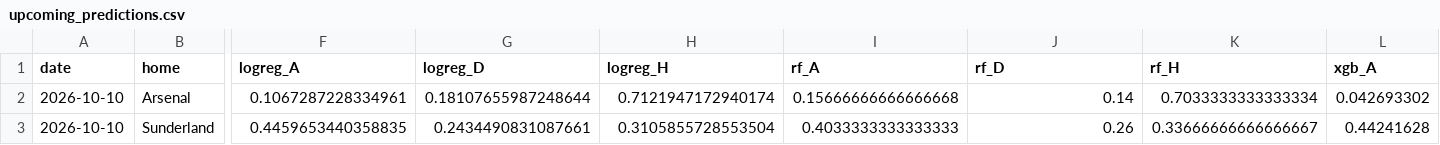
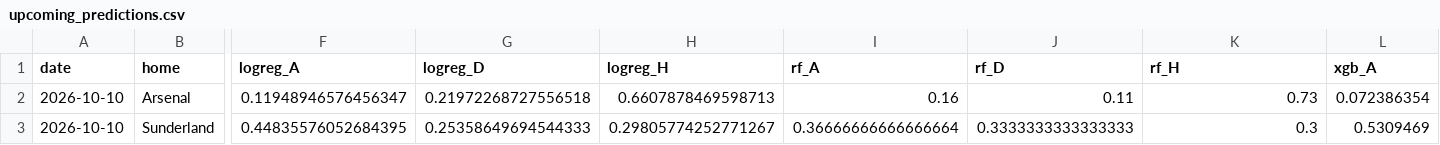
Before and after one commit to mateusz-gob1/football-outcome-mlops, a CSV file: data/processed/reports/upcoming_predictions.csv, drawn as a sheet; only a part is shown, gaps mark what is left out; the diff covers the shown part only; the diff names each change by its address in the sheet, - before the commit and + after, or states it on an @@ line.

```diff
--- a/data/processed/reports/upcoming_predictions.csv
+++ b/data/processed/reports/upcoming_predictions.csv
-F2 (logreg_A): 0.1067287228334961
+F2 (logreg_A): 0.11948946576456347
-G2 (logreg_D): 0.18107655987248644
+G2 (logreg_D): 0.21972268727556518
-H2 (logreg_H): 0.7121947172940174
+H2 (logreg_H): 0.6607878469598713
-I2 (rf_A): 0.15666666666666668
+I2 (rf_A): 0.16
-J2 (rf_D): 0.14
+J2 (rf_D): 0.11
-K2 (rf_H): 0.7033333333333334
+K2 (rf_H): 0.73
-L2 (xgb_A): 0.042693302
+L2 (xgb_A): 0.072386354
-F3 (logreg_A): 0.4459653440358835
+F3 (logreg_A): 0.44835576052684395
-G3 (logreg_D): 0.2434490831087661
+G3 (logreg_D): 0.25358649694544333
-H3 (logreg_H): 0.3105855728553504
+H3 (logreg_H): 0.29805774252771267
-I3 (rf_A): 0.4033333333333333
+I3 (rf_A): 0.36666666666666664
-J3 (rf_D): 0.26
+J3 (rf_D): 0.3333333333333333
-K3 (rf_H): 0.33666666666666667
+K3 (rf_H): 0.3
-L3 (xgb_A): 0.44241628
+L3 (xgb_A): 0.5309469
```
Also changed, not shown: 107 edited cells elsewhere in this file, data/processed/matches_validated.csv, data/processed/reports/prediction_archive.csv, 2 other files.
